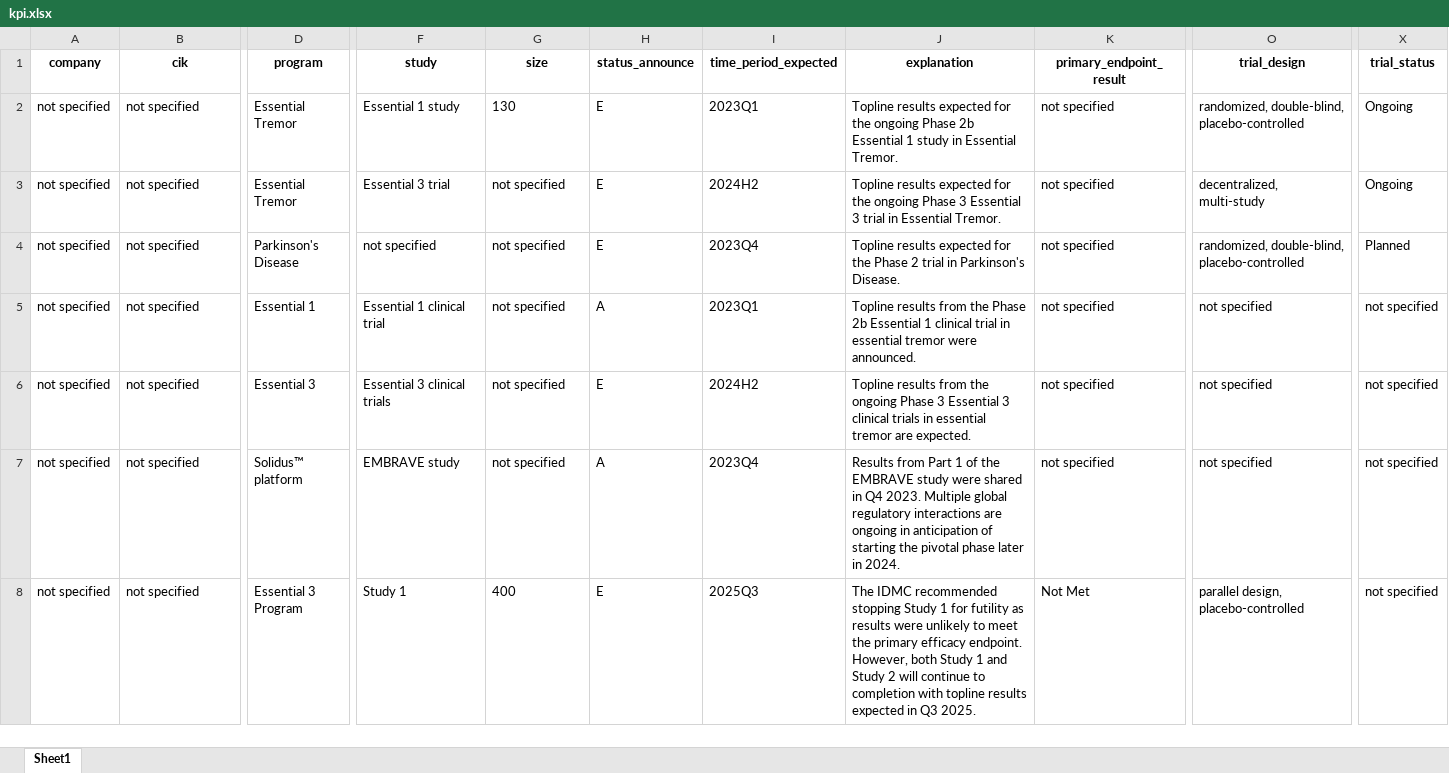
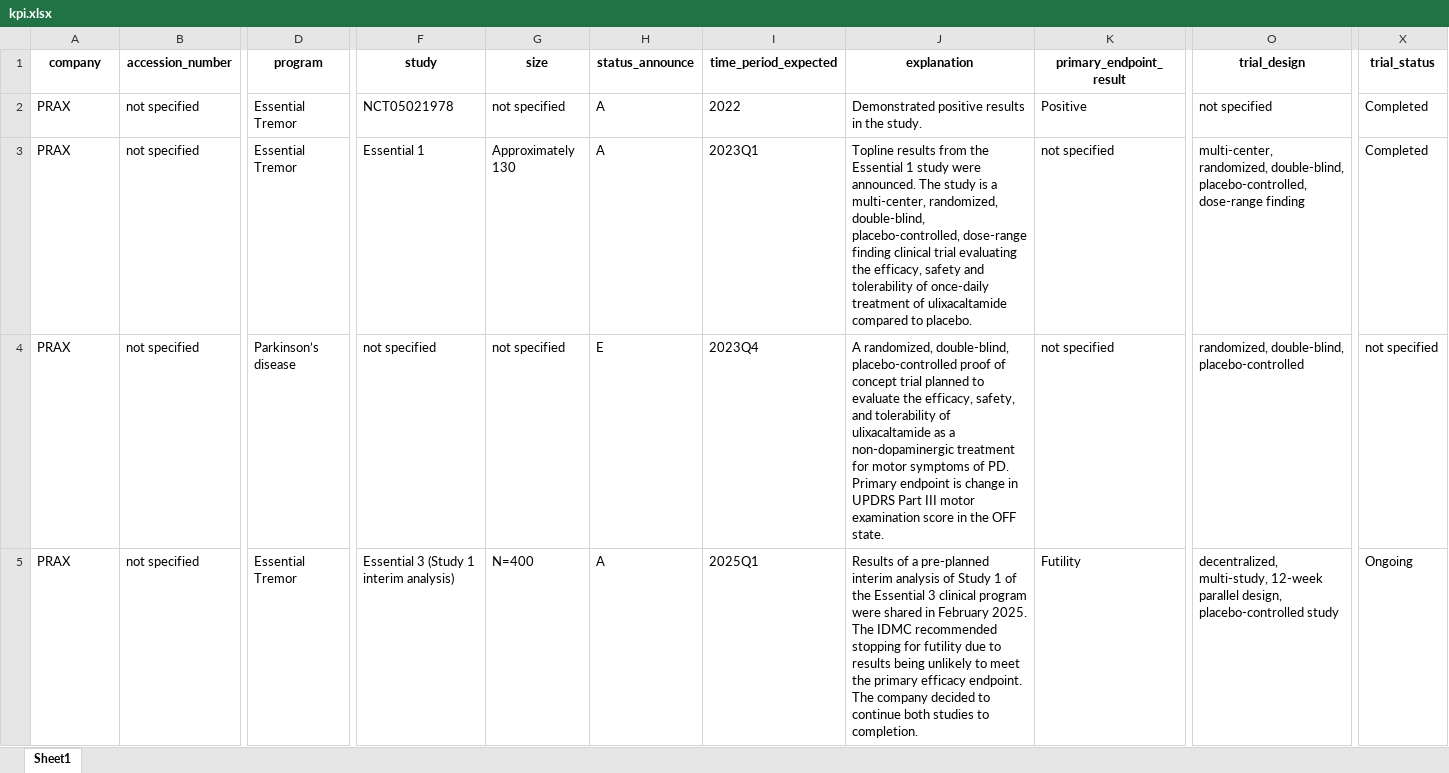
Before and after one commit to harshk2402/investment-report-generator, an Excel workbook: kpi.xlsx, sheet Sheet1, drawn as a sheet; only a part is shown, gaps mark what is left out; values as stored, in another font and other column widths than the file's, no borders; removed rows and columns are numbered as before the commit, all else as after; rows hold the shown columns only; the diff covers the shown part only; the diff names each change by its address in the sheet, - before the commit and + after, or states it on an @@ line.

```diff
--- a/kpi.xlsx (sheet Sheet1)
+++ b/kpi.xlsx (sheet Sheet1)
-B1: cik
+B1: accession_number
+row 2: PRAX | not specified | Essential Tremor | NCT05021978 | not specified | A | 2022 | Demonstrated positive results in the study. | Positive | not specified | Completed
-A3 (company): not specified
+A3 (company): PRAX
-F3 (study): Essential 1 study
+F3 (study): Essential 1
-G3 (size): 130
+G3 (size): Approximately 130
-H3 (status_announce): E
+H3 (status_announce): A
-J3 (explanation): Topline results expected for the ongoing Phase 2b Essential 1 study in Essential Tremor.
+J3 (explanation): Topline results from the Essential 1 study were announced. The study is a multi-center, randomized, double-blind, placebo-controlled, dose-range finding clinical trial evaluating the efficacy, safety and tolerability of once-daily treatment of ulixacaltamide compared to placebo.
-O3 (trial_design): randomized, double-blind, placebo-controlled
+O3 (trial_design): multi-center, randomized, double-blind, placebo-controlled, dose-range finding
-X3 (trial_status): Ongoing
+X3 (trial_status): Completed
-row 3: not specified | not specified | Essential Tremor | Essential 3 trial | not specified | E | 2024H2 | Topline results expected for the ongoing Phase 3 Essential 3 trial in Essential Tremor. | not specified | decentralized, multi-study | Ongoing
-A4 (company): not specified
+A4 (company): PRAX
-D4 (program): Parkinson's Disease
+D4 (program): Parkinson’s disease
-J4 (explanation): Topline results expected for the Phase 2 trial in Parkinson's Disease.
+J4 (explanation): A randomized, double-blind, placebo-controlled proof of concept trial planned to evaluate the efficacy, safety, and tolerability of ulixacaltamide as a non-dopaminergic treatment for motor symptoms of PD. Primary endpoint is change in UPDRS Part III motor examination score in the OFF state.
-X4 (trial_status): Planned
+X4 (trial_status): not specified
-row 5: not specified | not specified | Essential 1 | Essential 1 clinical trial | not specified | A | 2023Q1 | Topline results from the Phase 2b Essential 1 clinical trial in essential tremor were announced. | not specified | not specified | not specified
-row 6: not specified | not specified | Essential 3 | Essential 3 clinical trials | not specified | E | 2024H2 | Topline results from the ongoing Phase 3 Essential 3 clinical trials in essential tremor are expected. | not specified | not specified | not specified
-row 7: not specified | not specified | Solidus™ platform | EMBRAVE study | not specified | A | 2023Q4 | Results from Part 1 of the EMBRAVE study were shared in Q4 2023. Multiple global regulatory interactions are ongoing in anticipation of starting the pivotal phase later in 2024. | not specified | not specified | not specified
-A5 (company): not specified
+A5 (company): PRAX
-D5 (program): Essential 3 Program
+D5 (program): Essential Tremor
-F5 (study): Study 1
+F5 (study): Essential 3 (Study 1 interim analysis)
-G5 (size): 400
+G5 (size): N=400
-H5 (status_announce): E
+H5 (status_announce): A
-I5 (time_period_expected): 2025Q3
+I5 (time_period_expected): 2025Q1
-J5 (explanation): The IDMC recommended stopping Study 1 for futility as results were unlikely to meet the primary efficacy endpoint. However, both Study 1 and Study 2 will continue to completion with topline results expected in Q3 2025.
+J5 (explanation): Results of a pre-planned interim analysis of Study 1 of the Essential 3 clinical program were shared in February 2025. The IDMC recommended stopping for futility due to results being unlikely to meet the primary efficacy endpoint. The company decided to continue both studies to completion.
-K5 (primary_endpoint_result): Not Met
+K5 (primary_endpoint_result): Futility
-O5 (trial_design): parallel design, placebo-controlled
+O5 (trial_design): decentralized, multi-study, 12-week parallel design, placebo-controlled study
-X5 (trial_status): not specified
+X5 (trial_status): Ongoing
```
Also changed, not shown: 12 edited cells elsewhere in this sheet, 5 other files.
